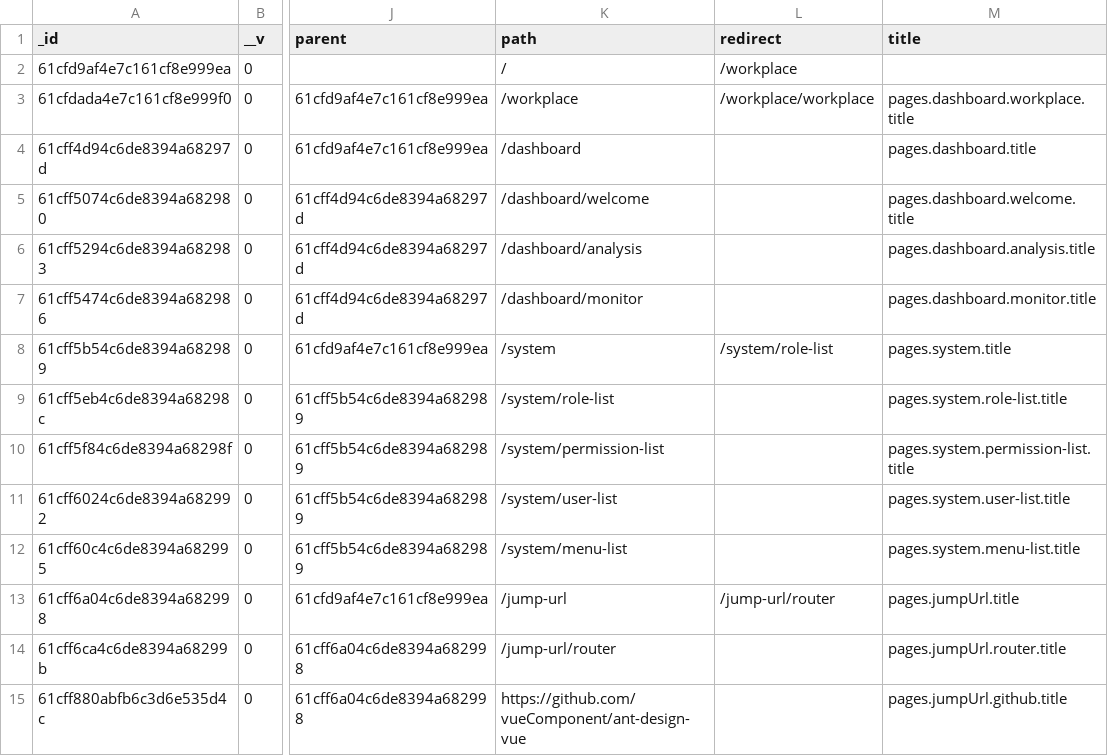
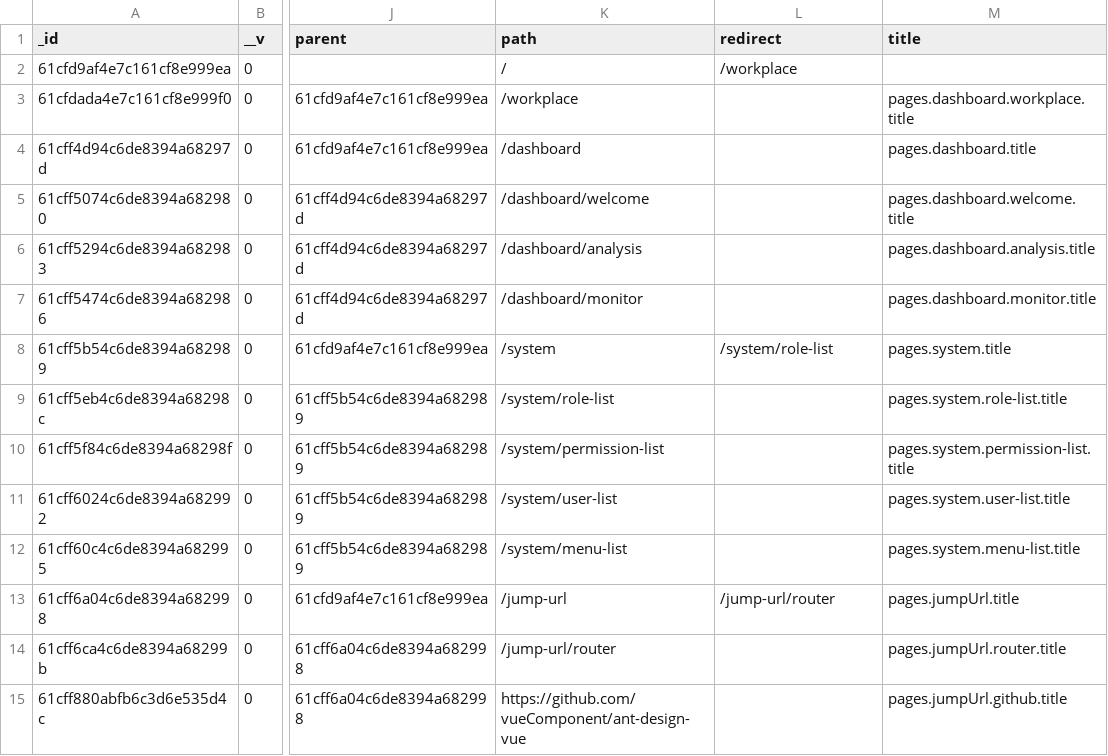
Before and after one commit to alisoft/pangu, a CSV file: data/menus.csv, drawn as a sheet; only a part is shown, gaps mark what is left out; the diff names each change by its address in the sheet, - before the commit and + after, or states it on an @@ line.

Commit message:
fix: menu data

```diff
--- a/data/menus.csv
+++ b/data/menus.csv
-L3 (redirect): /workplace/workplace
+L3 (redirect): (empty)
```
